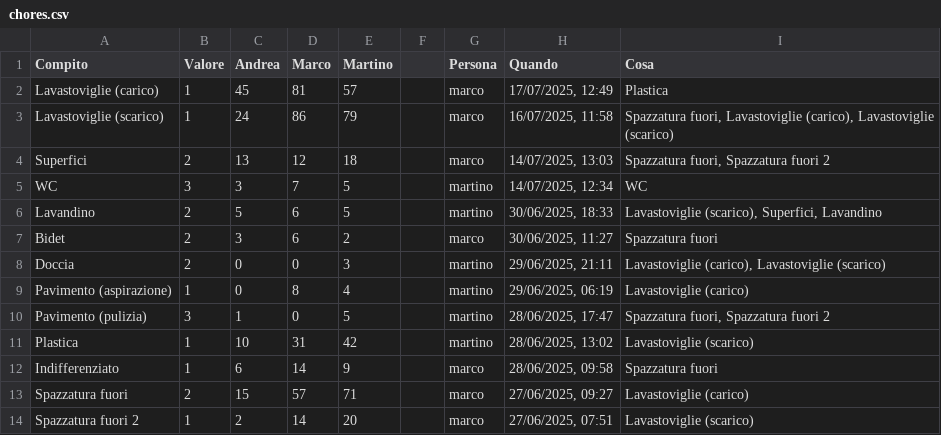
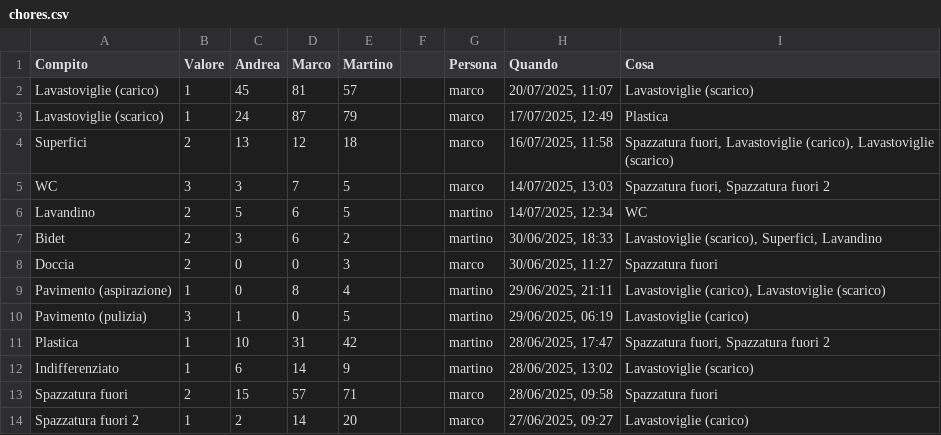
Before and after one commit to BertrandPouget/v0-litpi, a CSV file: data/chores.csv, drawn as a sheet; only a part is shown; the diff covers the shown part only.

Commit message:
Update chores for marco

```diff
--- a/data/chores.csv
+++ b/data/chores.csv
@@ -1,14 +1,14 @@
 Compito,Valore,Andrea,Marco,Martino,,Persona,Quando,Cosa
-Lavastoviglie (carico),1,45,81,57,,marco,"17/07/2025, 12:49",Plastica
-Lavastoviglie (scarico),1,24,86,79,,marco,"16/07/2025, 11:58","Spazzatura fuori, Lavastoviglie (carico), Lavastoviglie (scarico)"
-Superfici,2,13,12,18,,marco,"14/07/2025, 13:03","Spazzatura fuori, Spazzatura fuori 2"
-WC,3,3,7,5,,martino,"14/07/2025, 12:34",WC
-Lavandino,2,5,6,5,,martino,"30/06/2025, 18:33","Lavastoviglie (scarico), Superfici, Lavandino"
-Bidet,2,3,6,2,,marco,"30/06/2025, 11:27",Spazzatura fuori
-Doccia,2,0,0,3,,martino,"29/06/2025, 21:11","Lavastoviglie (carico), Lavastoviglie (scarico)"
-Pavimento (aspirazione),1,0,8,4,,martino,"29/06/2025, 06:19",Lavastoviglie (carico)
-Pavimento (pulizia),3,1,0,5,,martino,"28/06/2025, 17:47","Spazzatura fuori, Spazzatura fuori 2"
-Plastica,1,10,31,42,,martino,"28/06/2025, 13:02",Lavastoviglie (scarico)
-Indifferenziato,1,6,14,9,,marco,"28/06/2025, 09:58",Spazzatura fuori
-Spazzatura fuori,2,15,57,71,,marco,"27/06/2025, 09:27",Lavastoviglie (carico)
-Spazzatura fuori 2,1,2,14,20,,marco,"27/06/2025, 07:51",Lavastoviglie (scarico)
+Lavastoviglie (carico),1,45,81,57,,marco,"20/07/2025, 11:07",Lavastoviglie (scarico)
+Lavastoviglie (scarico),1,24,87,79,,marco,"17/07/2025, 12:49",Plastica
+Superfici,2,13,12,18,,marco,"16/07/2025, 11:58","Spazzatura fuori, Lavastoviglie (carico), Lavastoviglie (scarico)"
+WC,3,3,7,5,,marco,"14/07/2025, 13:03","Spazzatura fuori, Spazzatura fuori 2"
+Lavandino,2,5,6,5,,martino,"14/07/2025, 12:34",WC
+Bidet,2,3,6,2,,martino,"30/06/2025, 18:33","Lavastoviglie (scarico), Superfici, Lavandino"
+Doccia,2,0,0,3,,marco,"30/06/2025, 11:27",Spazzatura fuori
+Pavimento (aspirazione),1,0,8,4,,martino,"29/06/2025, 21:11","Lavastoviglie (carico), Lavastoviglie (scarico)"
+Pavimento (pulizia),3,1,0,5,,martino,"29/06/2025, 06:19",Lavastoviglie (carico)
+Plastica,1,10,31,42,,martino,"28/06/2025, 17:47","Spazzatura fuori, Spazzatura fuori 2"
+Indifferenziato,1,6,14,9,,martino,"28/06/2025, 13:02",Lavastoviglie (scarico)
+Spazzatura fuori,2,15,57,71,,marco,"28/06/2025, 09:58",Spazzatura fuori
+Spazzatura fuori 2,1,2,14,20,,marco,"27/06/2025, 09:27",Lavastoviglie (carico)
```
Also changed, not shown: 1 added row and 4 edited cells elsewhere in this file.
